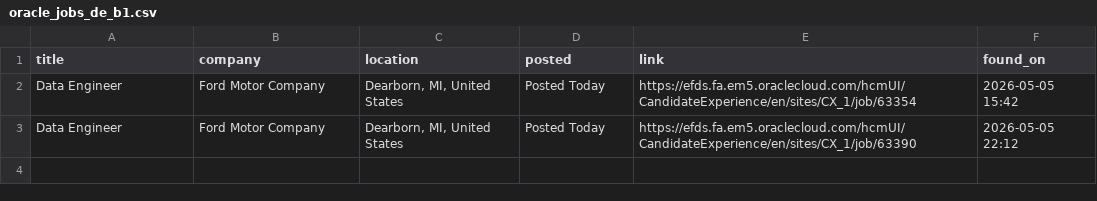
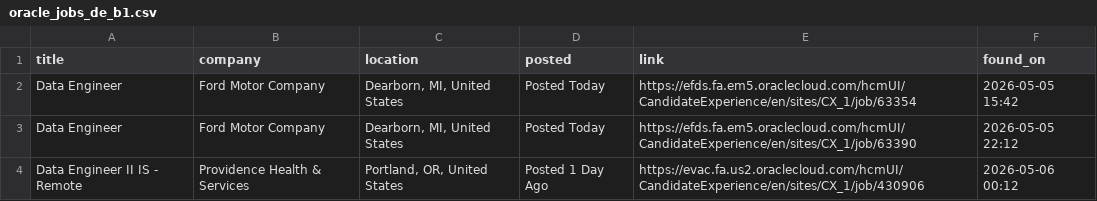
Before and after one commit to OzSpidey/Job_Automation, a CSV file: csv/oracle_jobs_de_b1.csv, drawn as a sheet; the diff names each change by its address in the sheet, - before the commit and + after, or states it on an @@ line.

```diff
--- a/csv/oracle_jobs_de_b1.csv
+++ b/csv/oracle_jobs_de_b1.csv
+row 4: Data Engineer II IS - Remote | Providence Health & Services | Portland, OR, United States | Posted 1 Day Ago | https://evac.fa.us2.oraclecloud.com/hcmUI/CandidateExperience/en/sites/CX_1/job/430906 | 2026-05-06 00:12
```
Also changed, not shown: 1 other file.
